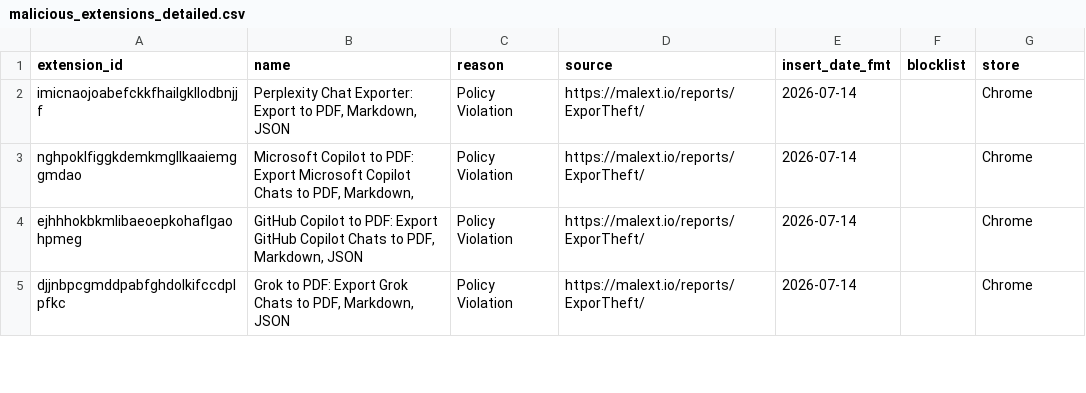
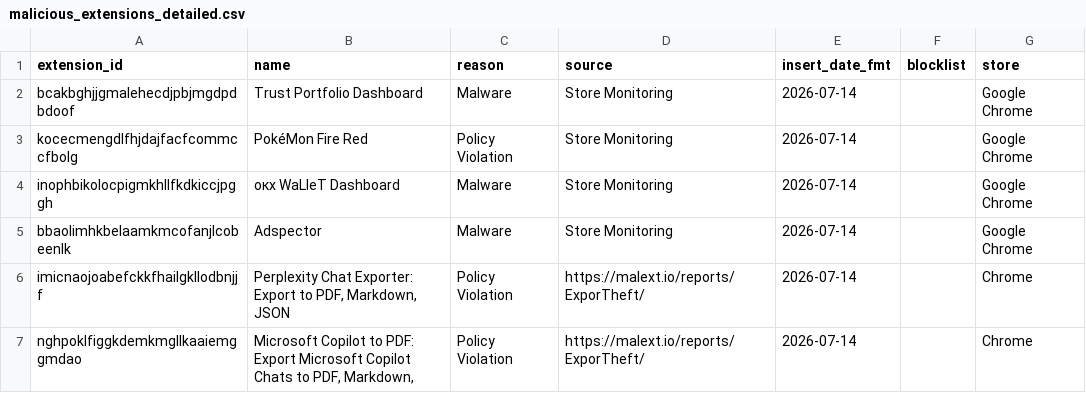
Before and after one commit to toborrm9/malicious_extension_sentry, a CSV file: malicious_extensions_detailed.csv, drawn as a sheet; only a part is shown; the shorter side is filled out with more unchanged rows.

Commit message:
new extensions added

```diff
--- a/malicious_extensions_detailed.csv
+++ b/malicious_extensions_detailed.csv
@@ -1,2 +1,6 @@
 extension_id,name,reason,source,insert_date_fmt,blocklist,store
+bcakbghjjgmalehecdjpbjmgdpdbdoof,Trust Portfolio Dashboard,Malware,Store Monitoring,2026-07-14,,Google Chrome
+kocecmengdlfhjdajfacfcommccfbolg,PokéMon Fire Red,Policy Violation,Store Monitoring,2026-07-14,,Google Chrome
+inophbikolocpigmkhllfkdkiccjpggh,окх WаLlеT Dashboard,Malware,Store Monitoring,2026-07-14,,Google Chrome
+bbaolimhkbelaamkmcofanjlcobeenlk,Adspector,Malware,Store Monitoring,2026-07-14,,Google Chrome
 imicnaojoabefckkfhailgkllodbnjjf,"Perplexity Chat Exporter: Export to PDF, Markdown, JSON",Policy Violation,https://malext.io/reports/ExporTheft/,2026-07-14,,Chrome
```
